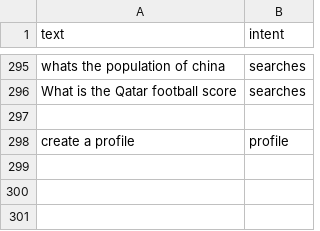
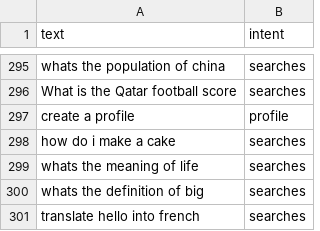
Before and after one commit to ItzSimplyJoe/Virtual-Assistant, a CSV file: Assistant/intentclassification/data.csv, drawn as a sheet; only a part is shown, gaps mark what is left out.

```diff
--- a/Assistant/intentclassification/data.csv
+++ b/Assistant/intentclassification/data.csv
@@ -296,3 +296,6 @@ whats the population of china,searches
 What is the Qatar football score,searches
-
 create a profile,profile
+how do i make a cake,searches
+whats the meaning of life,searches
+whats the definition of big,searches
+translate hello into french,searches
```
Also changed, not shown: 4 other files.
